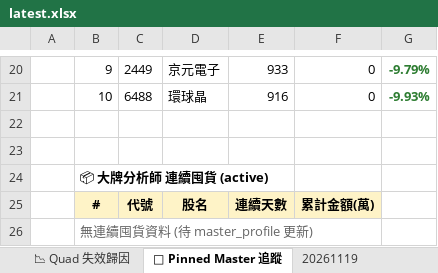
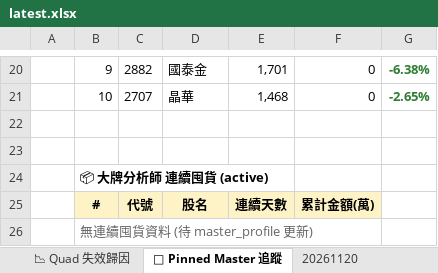
Before and after one commit to EdwardYY1224/CHIP_RADAR_TW, an Excel workbook: data/reports/latest.xlsx, sheet 📌 Pinned Master 追蹤, drawn as a sheet; only a part is shown, gaps mark what is left out; values as stored, in another font and other column widths than the file's, no borders; the diff covers the shown part only; the diff names each change by its address in the sheet, - before the commit and + after, or states it on an @@ line.

```diff
--- a/data/reports/latest.xlsx (sheet 📌 Pinned Master 追蹤)
+++ b/data/reports/latest.xlsx (sheet 📌 Pinned Master 追蹤)
+sheet tab: 20261120
-C20: 2449
+C20: 2882
-D20: 京元電子
+D20: 國泰金
-E20: 933
+E20: 1,701
-G20: -9.79%
+G20: -6.38%
-C21: 6488
+C21: 2707
-D21: 環球晶
+D21: 晶華
-E21: 916
+E21: 1,468
-G21: -9.93%
+G21: -2.65%
```
Also changed, not shown: 31 edited cells elsewhere in this sheet, sheet 📋 今日 Dashboard, sheet 20261119, sheet 📱 手機摘要, data/reports/chip_radar_2026-11.xlsx, 23 other files.
